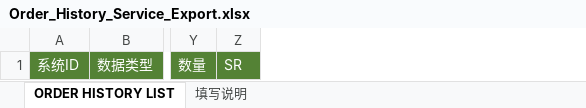
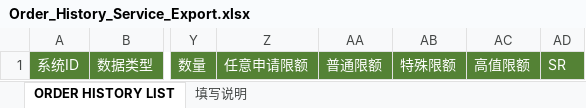
Before and after one commit to masogit/hc-apm-web, an Excel workbook: src/src/main/webapp/portal/zkb/orderHistory/Order_History_Service_Export.xlsx, sheet ORDER HISTORY LIST, drawn as a sheet; only a part is shown, gaps mark what is left out; values as stored, in another font and other column widths than the file's, no borders; the diff names each change by its address in the sheet, - before the commit and + after, or states it on an @@ line.

```diff
--- a/src/src/main/webapp/portal/zkb/orderHistory/Order_History_Service_Export.xlsx (sheet ORDER HISTORY LIST)
+++ b/src/src/main/webapp/portal/zkb/orderHistory/Order_History_Service_Export.xlsx (sheet ORDER HISTORY LIST)
+column Z, row 1: 任意申请限额
+column AA, row 1: 普通限额
+column AB, row 1: 特殊限额
+column AC, row 1: 高值限额
```
Also changed, not shown: src/src/main/webapp/portal/zkb/orderHistory/Order_History_Service_Export_EN.xlsx, 3 other files.
